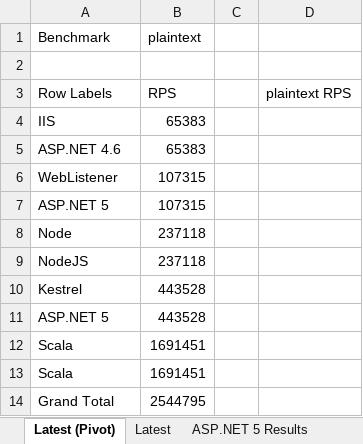
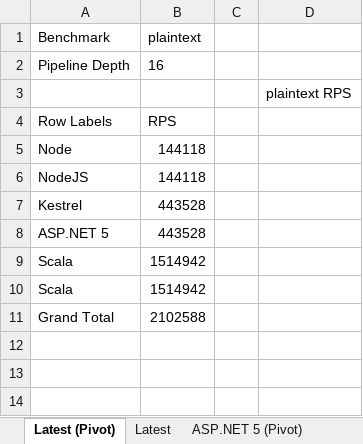
Before and after one commit to aspnet/Benchmarks, an Excel workbook: results/Results.xlsx, sheet Latest (Pivot), drawn as a sheet; values as stored, in another font and other column widths than the file's, no borders; charts and pictures not drawn; removed rows and columns are numbered as before the commit, all else as after; the diff names each change by its address in the sheet, - before the commit and + after, or states it on an @@ line.

```diff
--- a/results/Results.xlsx (sheet Latest (Pivot))
+++ b/results/Results.xlsx (sheet Latest (Pivot))
+sheet tab: ASP.NET 5 (Pivot)
-row 2: (empty)
+row 2: Pipeline Depth | 16
+row 3:  |  |  | plaintext RPS
-D4: plaintext RPS
+D4: (empty)
-row 4: IIS | 65383
-row 5: ASP.NET 4.6 | 65383
-row 6: WebListener | 107315
-row 7: ASP.NET 5 | 107315
-B5:B6 (plaintext): 237118
+B5:B6 (plaintext): 144118
-B9:B10 (plaintext): 1691451
+B9:B10 (plaintext): 1514942
-B11 (plaintext): 2544795
+B11 (plaintext): 2102588
```
Also changed, not shown: sheet Latest, charts or pictures.
